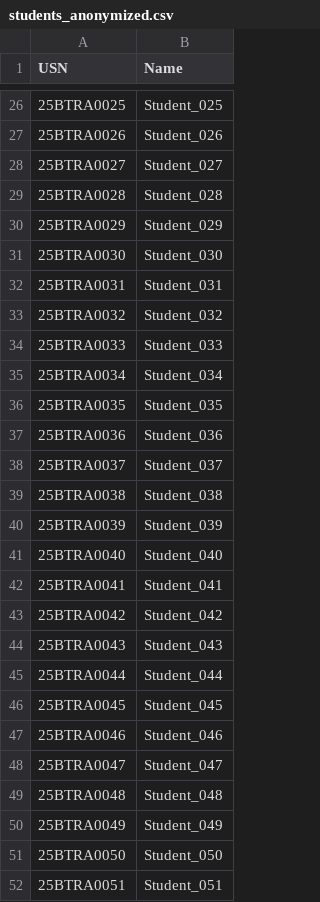
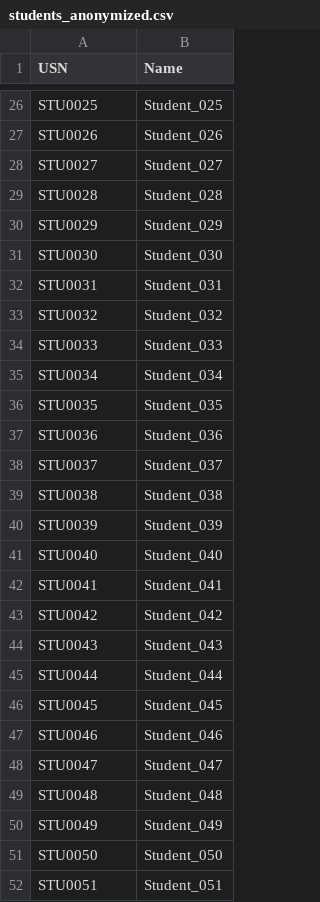
Before and after one commit to bonkey24/Derange, a CSV file: backend/seating/data/students_anonymized.csv, drawn as a sheet; only a part is shown, gaps mark what is left out; the diff covers the shown part only.

```diff
--- a/backend/seating/data/students_anonymized.csv
+++ b/backend/seating/data/students_anonymized.csv
@@ -26,27 +26,27 @@ USN,Name
-25BTRA0025,Student_025
-25BTRA0026,Student_026
-25BTRA0027,Student_027
-25BTRA0028,Student_028
-25BTRA0029,Student_029
-25BTRA0030,Student_030
-25BTRA0031,Student_031
-25BTRA0032,Student_032
-25BTRA0033,Student_033
-25BTRA0034,Student_034
-25BTRA0035,Student_035
-25BTRA0036,Student_036
-25BTRA0037,Student_037
-25BTRA0038,Student_038
-25BTRA0039,Student_039
-25BTRA0040,Student_040
-25BTRA0041,Student_041
-25BTRA0042,Student_042
-25BTRA0043,Student_043
-25BTRA0044,Student_044
-25BTRA0045,Student_045
-25BTRA0046,Student_046
-25BTRA0047,Student_047
-25BTRA0048,Student_048
-25BTRA0049,Student_049
-25BTRA0050,Student_050
-25BTRA0051,Student_051
+STU0025,Student_025
+STU0026,Student_026
+STU0027,Student_027
+STU0028,Student_028
+STU0029,Student_029
+STU0030,Student_030
+STU0031,Student_031
+STU0032,Student_032
+STU0033,Student_033
+STU0034,Student_034
+STU0035,Student_035
+STU0036,Student_036
+STU0037,Student_037
+STU0038,Student_038
+STU0039,Student_039
+STU0040,Student_040
+STU0041,Student_041
+STU0042,Student_042
+STU0043,Student_043
+STU0044,Student_044
+STU0045,Student_045
+STU0046,Student_046
+STU0047,Student_047
+STU0048,Student_048
+STU0049,Student_049
+STU0050,Student_050
+STU0051,Student_051
```
Also changed, not shown: 8 added rows, 8 removed rows and 23 edited cells elsewhere in this file, 18 other files.
